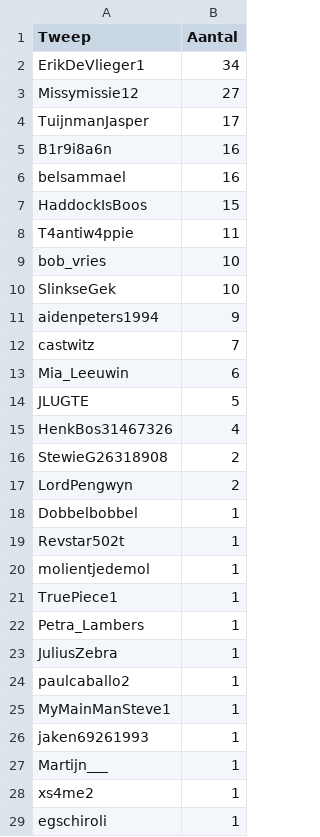
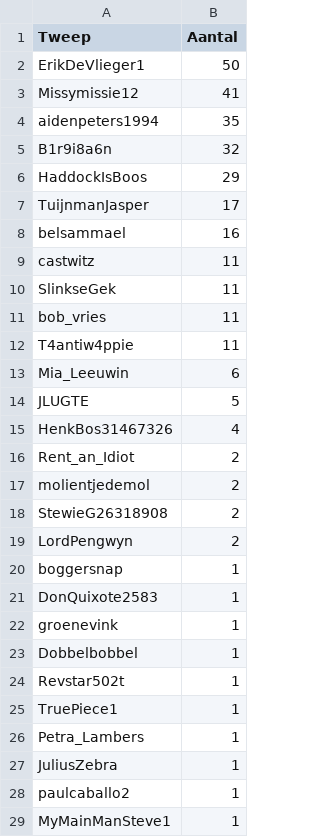
Before and after one commit to erikcas/wnw, a CSV file: piemel_tweet_top50.csv, drawn as a sheet; only a part is shown; the shorter side is filled out with more unchanged rows.

```diff
--- a/piemel_tweet_top50.csv
+++ b/piemel_tweet_top50.csv
@@ -1,13 +1,13 @@
 Tweep,Aantal
-ErikDeVlieger1,34
-Missymissie12,27
+ErikDeVlieger1,50
+Missymissie12,41
+aidenpeters1994,35
+B1r9i8a6n,32
+HaddockIsBoos,29
 TuijnmanJasper,17
-B1r9i8a6n,16
 belsammael,16
-HaddockIsBoos,15
+castwitz,11
+SlinkseGek,11
+bob_vries,11
 T4antiw4ppie,11
-bob_vries,10
-SlinkseGek,10
-aidenpeters1994,9
-castwitz,7
 Mia_Leeuwin,6
@@ -15,7 +15,11 @@ JLUGTE,5
 HenkBos31467326,4
+Rent_an_Idiot,2
+molientjedemol,2
 StewieG26318908,2
 LordPengwyn,2
+boggersnap,1
+DonQuixote2583,1
+groenevink,1
 Dobbelbobbel,1
 Revstar502t,1
-molientjedemol,1
 TruePiece1,1
```
Also changed, not shown: piemel_tweet_graph.csv, 3 other files.
